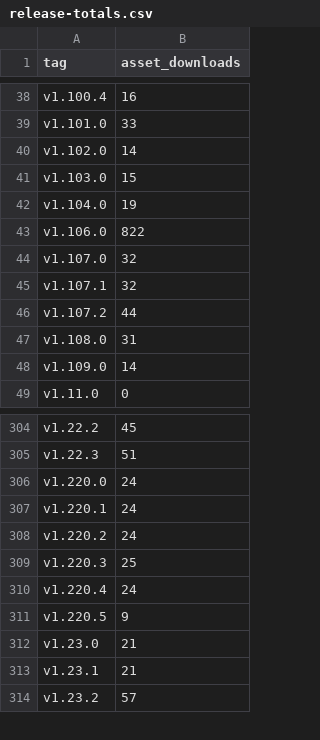
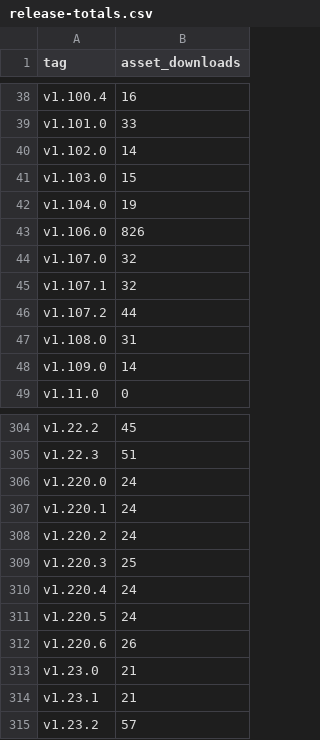
Before and after one commit to itcmsgr/nftban, a CSV file: project-statistics/release-totals.csv, drawn as a sheet; only a part is shown, gaps mark what is left out.

```diff
--- a/project-statistics/release-totals.csv
+++ b/project-statistics/release-totals.csv
@@ -42,3 +42,3 @@ v1.103.0,15
 v1.104.0,19
-v1.106.0,822
+v1.106.0,826
 v1.107.0,32
@@ -310,3 +310,4 @@ v1.220.3,25
 v1.220.4,24
-v1.220.5,9
+v1.220.5,24
+v1.220.6,26
 v1.23.0,21
```
Also changed, not shown: project-statistics/github-traffic-daily.csv, project-statistics/snapshots.csv, 6 other files.
